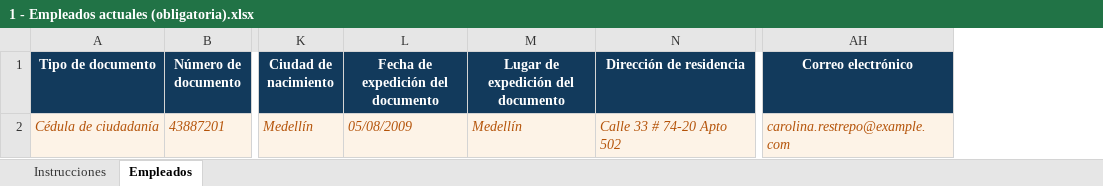
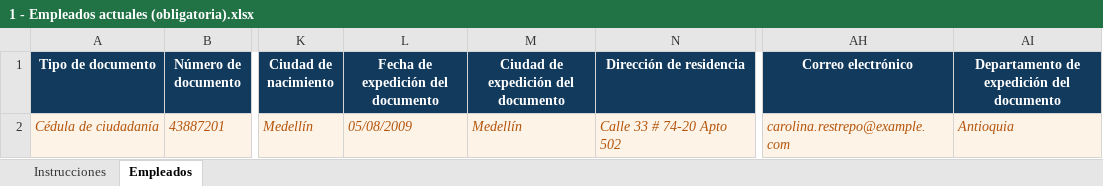
Before and after one commit to David278705/nexo, an Excel workbook: plantillas/1 - Empleados actuales (obligatoria).xlsx, sheet Empleados, drawn as a sheet; only a part is shown, gaps mark what is left out; values as stored, in another font and other column widths than the file's, no borders; the diff names each change by its address in the sheet, - before the commit and + after, or states it on an @@ line.

```diff
--- a/plantillas/1 - Empleados actuales (obligatoria).xlsx (sheet Empleados)
+++ b/plantillas/1 - Empleados actuales (obligatoria).xlsx (sheet Empleados)
+column AI, rows 1-2: Departamento de expedición del documento | Antioquia
-M1: Lugar de expedición del documento
+M1: Ciudad de expedición del documento
```
Also changed, not shown: sheet Instrucciones, 5 other files.
